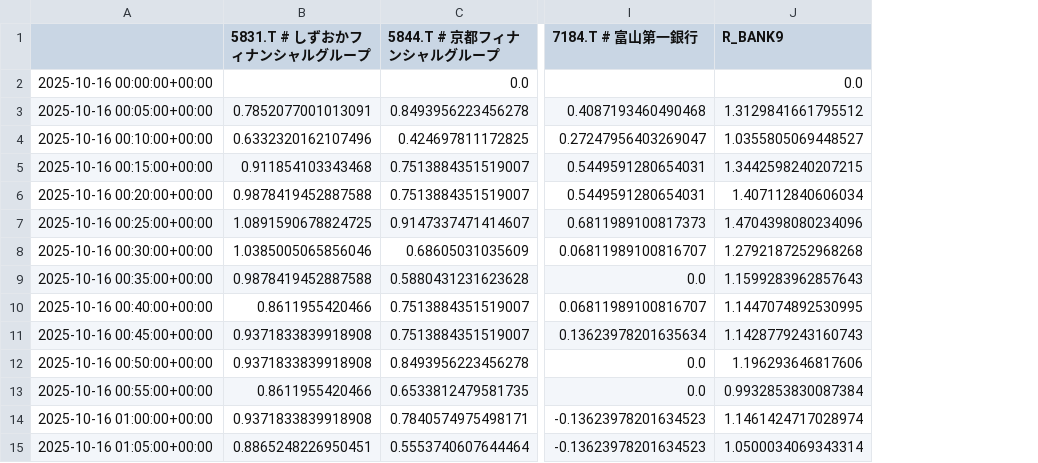
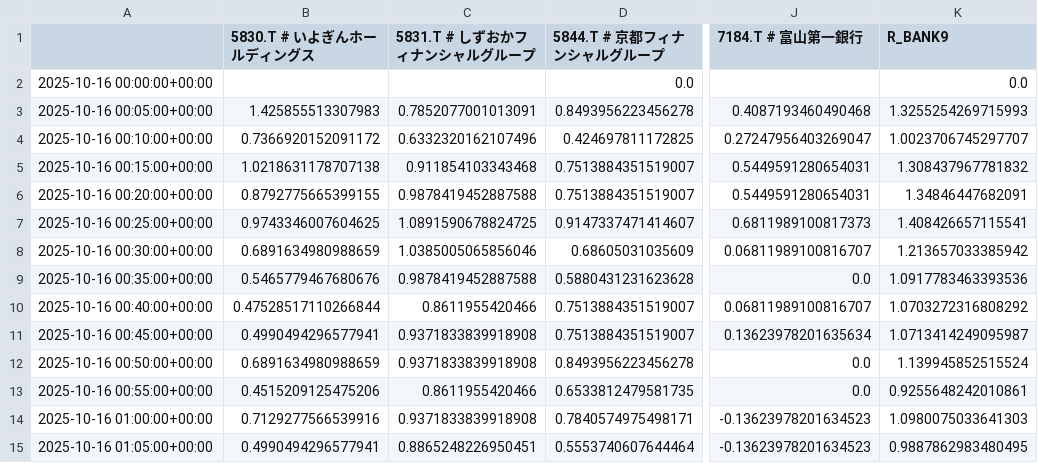
Before and after one commit to SakuraIndex/R-BANK9, a CSV file: docs/outputs/rbank9_intraday.csv, drawn as a sheet; only a part is shown, gaps mark what is left out; addresses are those after the commit; the diff covers the shown part only; the diff names each change by its address in the sheet, - before the commit and + after, or states it on an @@ line.

```diff
--- a/docs/outputs/rbank9_intraday.csv
+++ b/docs/outputs/rbank9_intraday.csv
+column B (5830.T # いよぎんホールディングス), rows 3-15: 1.425855513307983 | 0.7366920152091172 | 1.0218631178707138 | 0.8792775665399155 | 0.9743346007604625 | 0.6891634980988659 | 0.5465779467680676 | 0.47528517110266844 | 0.4990494296577941 | 0.6891634980988659 | 0.4515209125475206 | 0.7129277566539916 | 0.4990494296577941
-K3 (R_BANK9): 1.3129841661795512
+K3 (R_BANK9): 1.3255254269715993
-K4 (R_BANK9): 1.0355805069448527
+K4 (R_BANK9): 1.0023706745297707
-K5 (R_BANK9): 1.3442598240207215
+K5 (R_BANK9): 1.308437967781832
-K6 (R_BANK9): 1.407112840606034
+K6 (R_BANK9): 1.34846447682091
-K7 (R_BANK9): 1.4704398080234096
+K7 (R_BANK9): 1.408426657115541
-K8 (R_BANK9): 1.2792187252968268
+K8 (R_BANK9): 1.213657033385942
-K9 (R_BANK9): 1.1599283962857643
+K9 (R_BANK9): 1.0917783463393536
-K10 (R_BANK9): 1.1447074892530995
+K10 (R_BANK9): 1.0703272316808292
-K11 (R_BANK9): 1.1428779243160743
+K11 (R_BANK9): 1.0713414249095987
-K12 (R_BANK9): 1.196293646817606
+K12 (R_BANK9): 1.139945852515524
-K13 (R_BANK9): 0.9932853830087384
+K13 (R_BANK9): 0.9255648242010861
-K14 (R_BANK9): 1.1461424717028974
+K14 (R_BANK9): 1.0980075033641303
-K15 (R_BANK9): 1.0500034069343314
+K15 (R_BANK9): 0.9887862983480495
```
Also changed, not shown: 1 added row and 45 edited cells elsewhere in this file, 2 other files.
